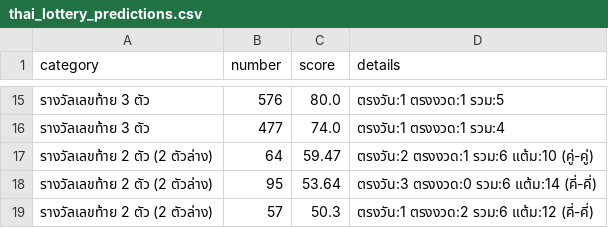
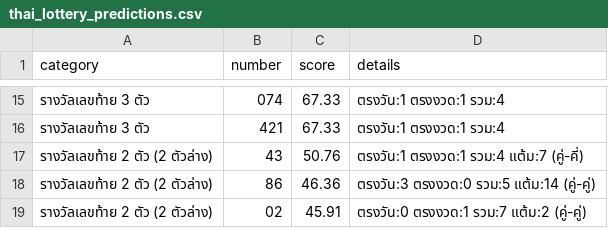
Before and after one commit to pkfrom/thai_lottery_analysis, a CSV file: docs/thai_lottery_predictions.csv, drawn as a sheet; only a part is shown, gaps mark what is left out; the diff covers the shown part only.

```diff
--- a/docs/thai_lottery_predictions.csv
+++ b/docs/thai_lottery_predictions.csv
@@ -15,5 +15,5 @@
-รางวัลเลขท้าย 3 ตัว,576,80.0,ตรงวัน:1 ตรงงวด:1 รวม:5
-รางวัลเลขท้าย 3 ตัว,477,74.0,ตรงวัน:1 ตรงงวด:1 รวม:4
-รางวัลเลขท้าย 2 ตัว (2 ตัวล่าง),64,59.47,ตรงวัน:2 ตรงงวด:1 รวม:6 แต้ม:10 (คู่-คู่)
-รางวัลเลขท้าย 2 ตัว (2 ตัวล่าง),95,53.64,ตรงวัน:3 ตรงงวด:0 รวม:6 แต้ม:14 (คี่-คี่)
-รางวัลเลขท้าย 2 ตัว (2 ตัวล่าง),57,50.3,ตรงวัน:1 ตรงงวด:2 รวม:6 แต้ม:12 (คี่-คี่)
+รางวัลเลขท้าย 3 ตัว,074,67.33,ตรงวัน:1 ตรงงวด:1 รวม:4
+รางวัลเลขท้าย 3 ตัว,421,67.33,ตรงวัน:1 ตรงงวด:1 รวม:4
+รางวัลเลขท้าย 2 ตัว (2 ตัวล่าง),43,50.76,ตรงวัน:1 ตรงงวด:1 รวม:4 แต้ม:7 (คู่-คี่)
+รางวัลเลขท้าย 2 ตัว (2 ตัวล่าง),86,46.36,ตรงวัน:3 ตรงงวด:0 รวม:5 แต้ม:14 (คู่-คู่)
+รางวัลเลขท้าย 2 ตัว (2 ตัวล่าง),02,45.91,ตรงวัน:0 ตรงงวด:1 รวม:7 แต้ม:2 (คู่-คู่)
```
Also changed, not shown: 1 added row, 1 removed row and 29 edited cells elsewhere in this file, data/thai-lottery-results.csv, thai_lottery_predictions.csv, 4 other files.
